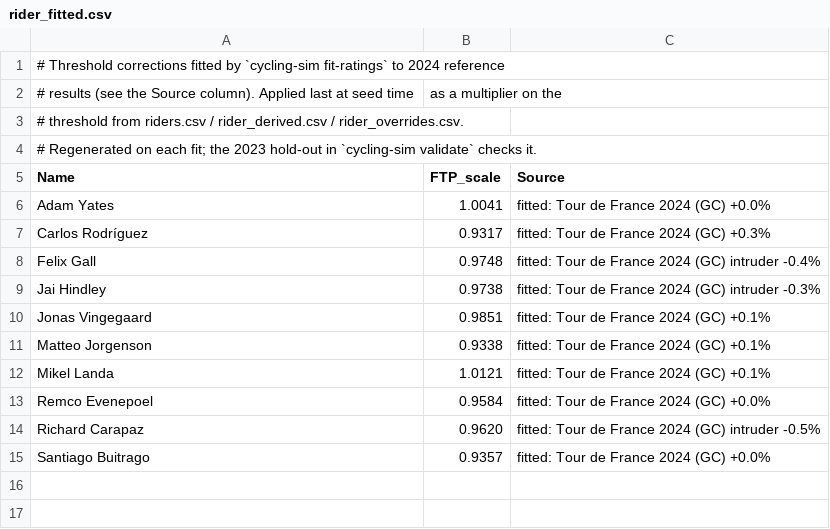
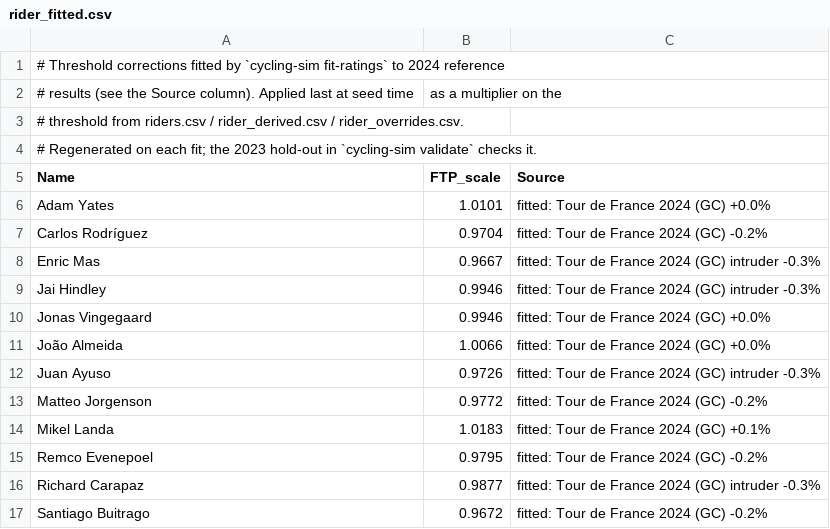
Before and after one commit to SRoussel/cycling-sim, a CSV file: data/rider_fitted.csv, drawn as a sheet.

```diff
--- a/data/rider_fitted.csv
+++ b/data/rider_fitted.csv
@@ -5,11 +5,13 @@
 Name,FTP_scale,Source
-Adam Yates,1.0041,fitted: Tour de France 2024 (GC) +0.0%
-Carlos Rodríguez,0.9317,fitted: Tour de France 2024 (GC) +0.3%
-Felix Gall,0.9748,fitted: Tour de France 2024 (GC) intruder -0.4%
-Jai Hindley,0.9738,fitted: Tour de France 2024 (GC) intruder -0.3%
-Jonas Vingegaard,0.9851,fitted: Tour de France 2024 (GC) +0.1%
-Matteo Jorgenson,0.9338,fitted: Tour de France 2024 (GC) +0.1%
-Mikel Landa,1.0121,fitted: Tour de France 2024 (GC) +0.1%
-Remco Evenepoel,0.9584,fitted: Tour de France 2024 (GC) +0.0%
-Richard Carapaz,0.9620,fitted: Tour de France 2024 (GC) intruder -0.5%
-Santiago Buitrago,0.9357,fitted: Tour de France 2024 (GC) +0.0%
+Adam Yates,1.0101,fitted: Tour de France 2024 (GC) +0.0%
+Carlos Rodríguez,0.9704,fitted: Tour de France 2024 (GC) -0.2%
+Enric Mas,0.9667,fitted: Tour de France 2024 (GC) intruder -0.3%
+Jai Hindley,0.9946,fitted: Tour de France 2024 (GC) intruder -0.3%
+Jonas Vingegaard,0.9946,fitted: Tour de France 2024 (GC) +0.0%
+João Almeida,1.0066,fitted: Tour de France 2024 (GC) +0.0%
+Juan Ayuso,0.9726,fitted: Tour de France 2024 (GC) intruder -0.3%
+Matteo Jorgenson,0.9772,fitted: Tour de France 2024 (GC) -0.2%
+Mikel Landa,1.0183,fitted: Tour de France 2024 (GC) +0.1%
+Remco Evenepoel,0.9795,fitted: Tour de France 2024 (GC) -0.2%
+Richard Carapaz,0.9877,fitted: Tour de France 2024 (GC) intruder -0.3%
+Santiago Buitrago,0.9672,fitted: Tour de France 2024 (GC) -0.2%
```
